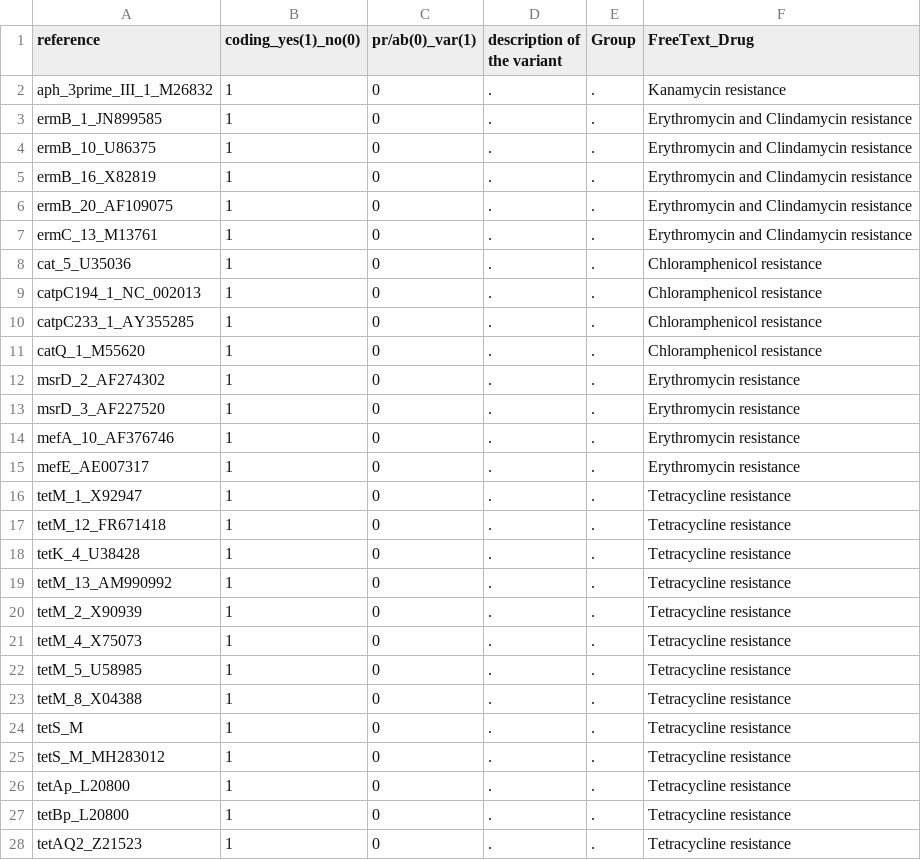
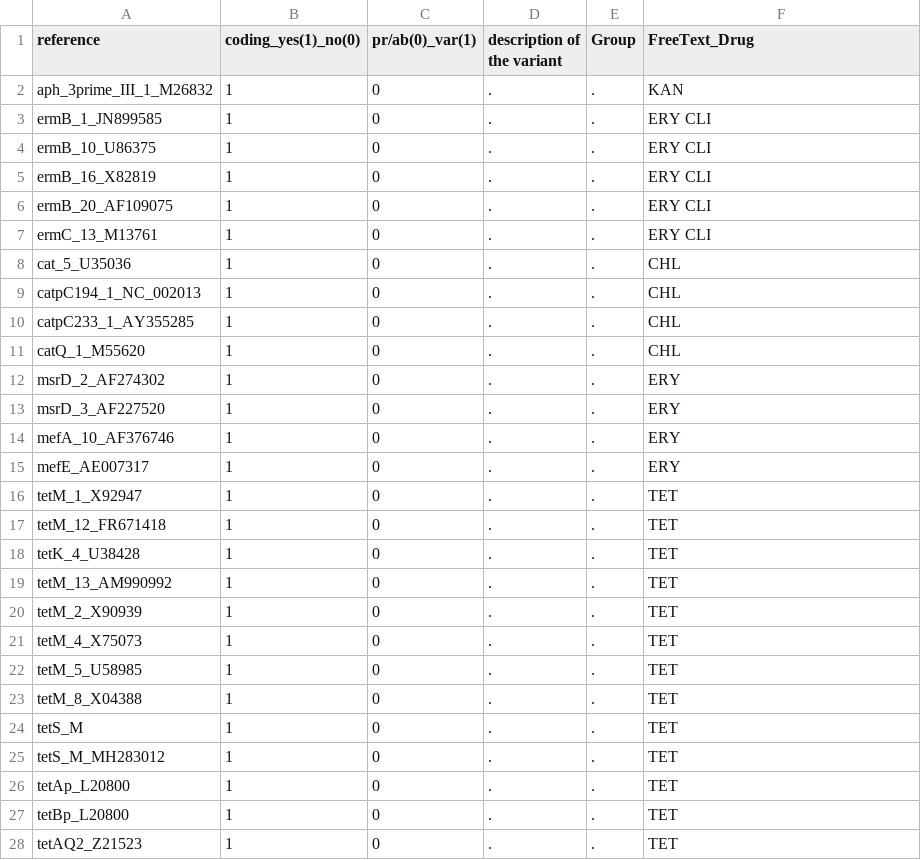
Before and after one commit to sanger-bentley-group/gps-pipeline, a TSV file: data/ariba_metadata-20230629.tsv, drawn as a sheet; only a part is shown; the diff covers the shown part only.

Commit message:
Save AMR info to FreeText_Drug column
Former-commit-id: 67277d0022fbb2ef53e8d492d61bb5cd47718e02

```diff
--- a/data/ariba_metadata-20230629.tsv
+++ b/data/ariba_metadata-20230629.tsv
@@ -1,28 +1,28 @@
 reference	coding_yes(1)_no(0)	pr/ab(0)_var(1)	description of the variant	Group	FreeText_Drug
-aph_3prime_III_1_M26832	1	0	.	.	Kanamycin resistance
-ermB_1_JN899585	1	0	.	.	Erythromycin and Clindamycin resistance
-ermB_10_U86375	1	0	.	.	Erythromycin and Clindamycin resistance
-ermB_16_X82819	1	0	.	.	Erythromycin and Clindamycin resistance
-ermB_20_AF109075	1	0	.	.	Erythromycin and Clindamycin resistance
-ermC_13_M13761	1	0	.	.	Erythromycin and Clindamycin resistance
-cat_5_U35036	1	0	.	.	Chloramphenicol resistance
-catpC194_1_NC_002013	1	0	.	.	Chloramphenicol resistance
-catpC233_1_AY355285	1	0	.	.	Chloramphenicol resistance
-catQ_1_M55620	1	0	.	.	Chloramphenicol resistance
-msrD_2_AF274302	1	0	.	.	Erythromycin resistance
-msrD_3_AF227520	1	0	.	.	Erythromycin resistance
-mefA_10_AF376746	1	0	.	.	Erythromycin resistance
-mefE_AE007317	1	0	.	.	Erythromycin resistance
-tetM_1_X92947	1	0	.	.	Tetracycline resistance
-tetM_12_FR671418	1	0	.	.	Tetracycline resistance
-tetK_4_U38428	1	0	.	.	Tetracycline resistance
-tetM_13_AM990992	1	0	.	.	Tetracycline resistance
-tetM_2_X90939	1	0	.	.	Tetracycline resistance
-tetM_4_X75073	1	0	.	.	Tetracycline resistance
-tetM_5_U58985	1	0	.	.	Tetracycline resistance
-tetM_8_X04388	1	0	.	.	Tetracycline resistance
-tetS_M	1	0	.	.	Tetracycline resistance
-tetS_M_MH283012	1	0	.	.	Tetracycline resistance
-tetAp_L20800	1	0	.	.	Tetracycline resistance
-tetBp_L20800	1	0	.	.	Tetracycline resistance
-tetAQ2_Z21523	1	0	.	.	Tetracycline resistance
+aph_3prime_III_1_M26832	1	0	.	.	KAN
+ermB_1_JN899585	1	0	.	.	ERY CLI
+ermB_10_U86375	1	0	.	.	ERY CLI
+ermB_16_X82819	1	0	.	.	ERY CLI
+ermB_20_AF109075	1	0	.	.	ERY CLI
+ermC_13_M13761	1	0	.	.	ERY CLI
+cat_5_U35036	1	0	.	.	CHL
+catpC194_1_NC_002013	1	0	.	.	CHL
+catpC233_1_AY355285	1	0	.	.	CHL
+catQ_1_M55620	1	0	.	.	CHL
+msrD_2_AF274302	1	0	.	.	ERY
+msrD_3_AF227520	1	0	.	.	ERY
+mefA_10_AF376746	1	0	.	.	ERY
+mefE_AE007317	1	0	.	.	ERY
+tetM_1_X92947	1	0	.	.	TET
+tetM_12_FR671418	1	0	.	.	TET
+tetK_4_U38428	1	0	.	.	TET
+tetM_13_AM990992	1	0	.	.	TET
+tetM_2_X90939	1	0	.	.	TET
+tetM_4_X75073	1	0	.	.	TET
+tetM_5_U58985	1	0	.	.	TET
+tetM_8_X04388	1	0	.	.	TET
+tetS_M	1	0	.	.	TET
+tetS_M_MH283012	1	0	.	.	TET
+tetAp_L20800	1	0	.	.	TET
+tetBp_L20800	1	0	.	.	TET
+tetAQ2_Z21523	1	0	.	.	TET
```
Also changed, not shown: 54 edited cells elsewhere in this file.
